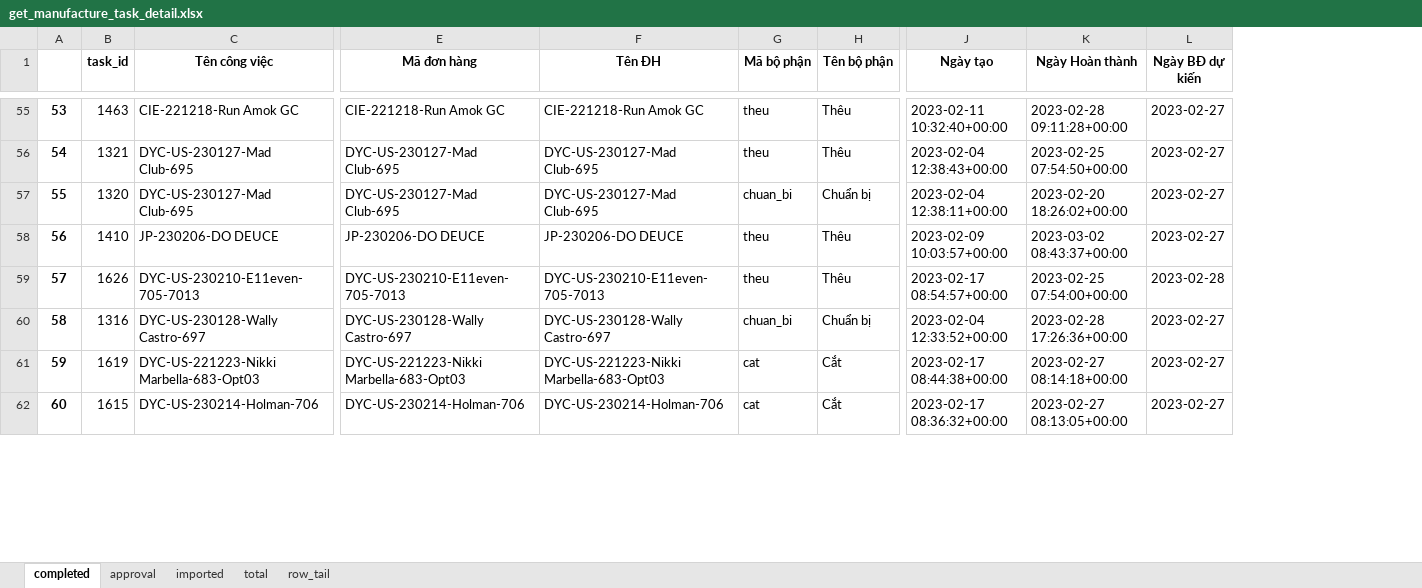
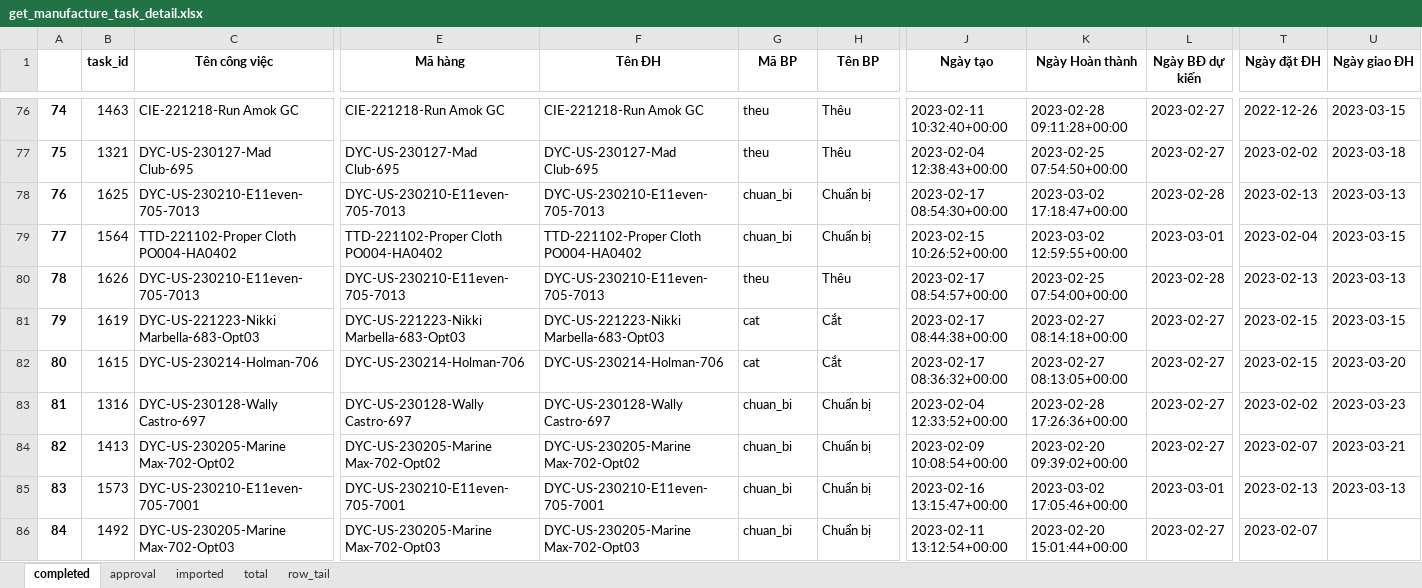
Before and after one commit to Thang1703hrsh/TMSDjango, an Excel workbook: dataDA/get_manufacture_task_detail.xlsx, sheet completed, drawn as a sheet; only a part is shown, gaps mark what is left out; values as stored, in another font and other column widths than the file's, no borders; addresses are those after the commit; rows hold the shown columns only; the diff covers the shown part only; the diff names each change by its address in the sheet, - before the commit and + after, or states it on an @@ line.

```diff
--- a/dataDA/get_manufacture_task_detail.xlsx (sheet completed)
+++ b/dataDA/get_manufacture_task_detail.xlsx (sheet completed)
+column T (Ngày đặt ĐH), rows 76-78: 2022-12-26 | 2023-02-02 | 2023-02-13; rows 80-82: 2023-02-13 | 2023-02-15 | 2023-02-15
+column U (Ngày giao ĐH), rows 76-78: 2023-03-15 | 2023-03-18 | 2023-03-13; rows 80-82: 2023-03-13 | 2023-03-15 | 2023-03-20
-E1: Mã đơn hàng
+E1: Mã hàng
-G1: Mã bộ phận
+G1: Mã BP
-H1: Tên bộ phận
+H1: Tên BP
@@ column A renumbered from row 4 down @@
-B78 (task_id): 1320
+B78 (task_id): 1625
-C78 (Tên công việc): DYC-US-230127-Mad Club-695
+C78 (Tên công việc): DYC-US-230210-E11even-705-7013
-E78 (Mã hàng): DYC-US-230127-Mad Club-695
+E78 (Mã hàng): DYC-US-230210-E11even-705-7013
-F78 (Tên ĐH): DYC-US-230127-Mad Club-695
+F78 (Tên ĐH): DYC-US-230210-E11even-705-7013
-J78 (Ngày tạo): 2023-02-04 12:38:11+00:00
+J78 (Ngày tạo): 2023-02-17 08:54:30+00:00
-K78 (Ngày Hoàn thành): 2023-02-20 18:26:02+00:00
+K78 (Ngày Hoàn thành): 2023-03-02 17:18:47+00:00
-L78 (Ngày BĐ dự kiến): 2023-02-27
+L78 (Ngày BĐ dự kiến): 2023-02-28
@@ row 58 moved to row 93: 91 @@
+row 79: 77 | 1564 | TTD-221102-Proper Cloth PO004-HA0402 | TTD-221102-Proper Cloth PO004-HA0402 | TTD-221102-Proper Cloth PO004-HA0402 | chuan_bi | Chuẩn bị | 2023-02-15 10:26:52+00:00 | 2023-03-02 12:59:55+00:00 | 2023-03-01 | 2023-02-04 | 2023-03-15
@@ row 60 moved to row 83: 81 @@
+row 84: 82 | 1413 | DYC-US-230205-Marine Max-702-Opt02 | DYC-US-230205-Marine Max-702-Opt02 | DYC-US-230205-Marine Max-702-Opt02 | chuan_bi | Chuẩn bị | 2023-02-09 10:08:54+00:00 | 2023-02-20 09:39:02+00:00 | 2023-02-27 | 2023-02-07 | 2023-03-21
+row 85: 83 | 1573 | DYC-US-230210-E11even-705-7001 | DYC-US-230210-E11even-705-7001 | DYC-US-230210-E11even-705-7001 | chuan_bi | Chuẩn bị | 2023-02-16 13:15:47+00:00 | 2023-03-02 17:05:46+00:00 | 2023-03-01 | 2023-02-13 | 2023-03-13
@@ row 53 moved to row 86: 84 @@
```
Also changed, not shown: 34 added rows, 687 moved rows and 61 edited cells elsewhere in this sheet, sheet row_tail, sheet total, sheet approval, sheet imported, 39 other files.
